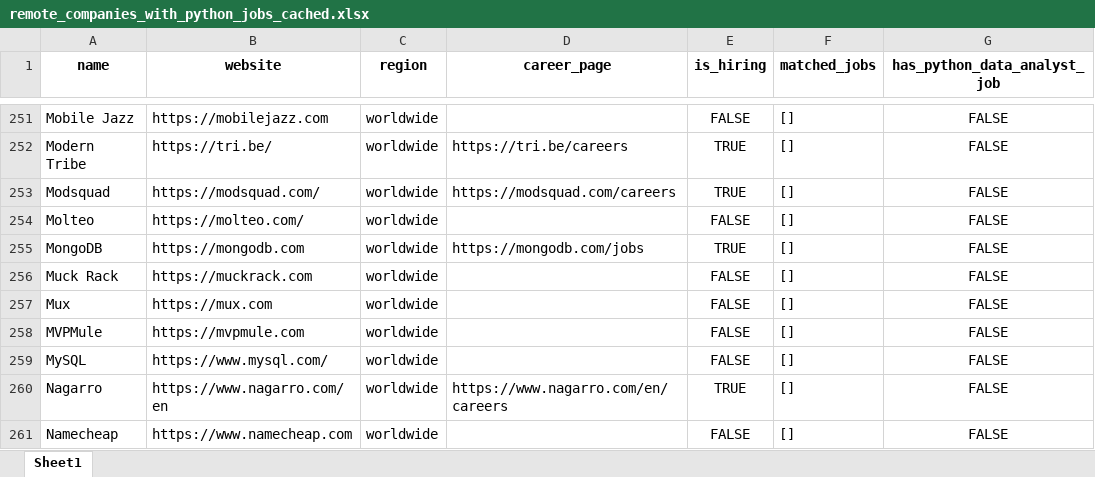
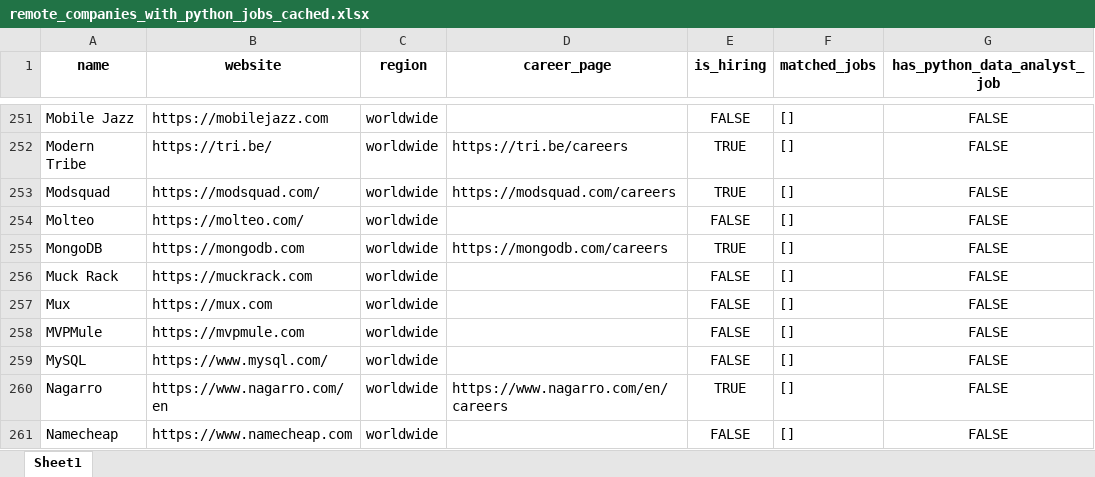
Before and after one commit to ChiaraVan1/remote-job-monitor, an Excel workbook: remote_companies_with_python_jobs_cached.xlsx, sheet Sheet1, drawn as a sheet; only a part is shown, gaps mark what is left out; values as stored, in another font and other column widths than the file's, no borders; the diff covers the shown part only; the diff names each change by its address in the sheet, - before the commit and + after, or states it on an @@ line.

```diff
--- a/remote_companies_with_python_jobs_cached.xlsx (sheet Sheet1)
+++ b/remote_companies_with_python_jobs_cached.xlsx (sheet Sheet1)
-D255 (career_page): https://mongodb.com/jobs
+D255 (career_page): https://mongodb.com/careers
```
Also changed, not shown: 7 edited cells elsewhere in this sheet, 1 other file.
